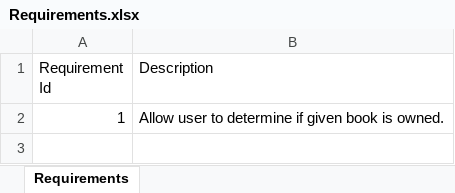
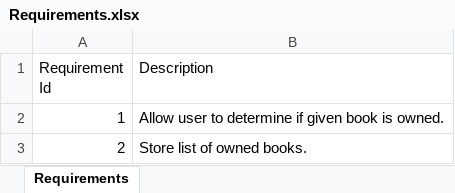
Before and after one commit to forsvarir/StudyAid, an Excel workbook: Docs/Requirements.xlsx, sheet Requirements, drawn as a sheet; values as stored, in another font and other column widths than the file's, no borders; the diff names each change by its address in the sheet, - before the commit and + after, or states it on an @@ line.

Commit message:
Added discovered requirement

```diff
--- a/Docs/Requirements.xlsx (sheet Requirements)
+++ b/Docs/Requirements.xlsx (sheet Requirements)
+row 3: 2 | Store list of owned books.
```
